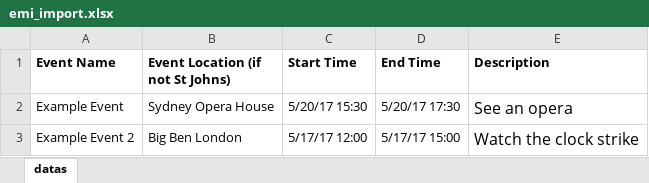
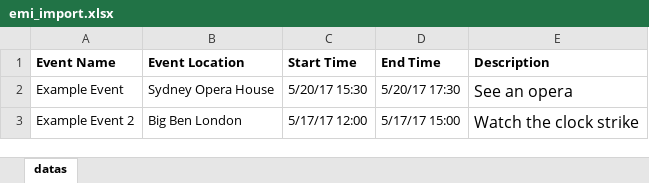
Before and after one commit to sornon1/wp-events-manager-importer, an Excel workbook: examples/emi_import.xlsx, sheet datas, drawn as a sheet; values as stored, in another font and other column widths than the file's, no borders; the diff names each change by its address in the sheet, - before the commit and + after, or states it on an @@ line.

Commit message:
Primary: Added proper id generation for locations and events. Other minor edits.

```diff
--- a/examples/emi_import.xlsx (sheet datas)
+++ b/examples/emi_import.xlsx (sheet datas)
-B1: Event Location (if not St Johns)
+B1: Event Location
```
Also changed, not shown: 4 other files.
